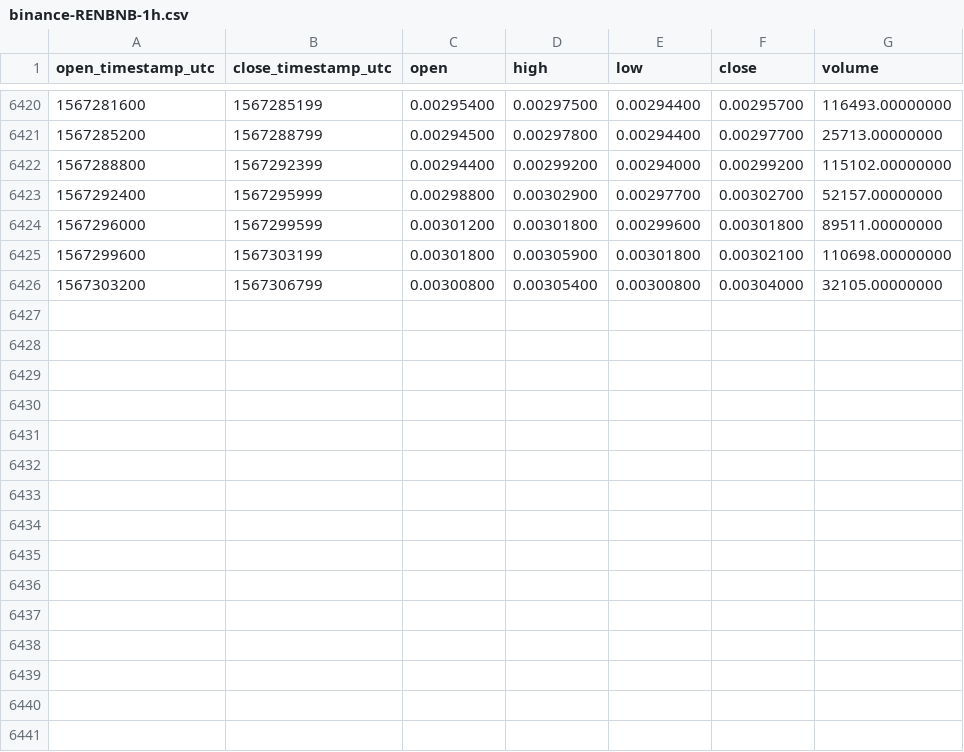
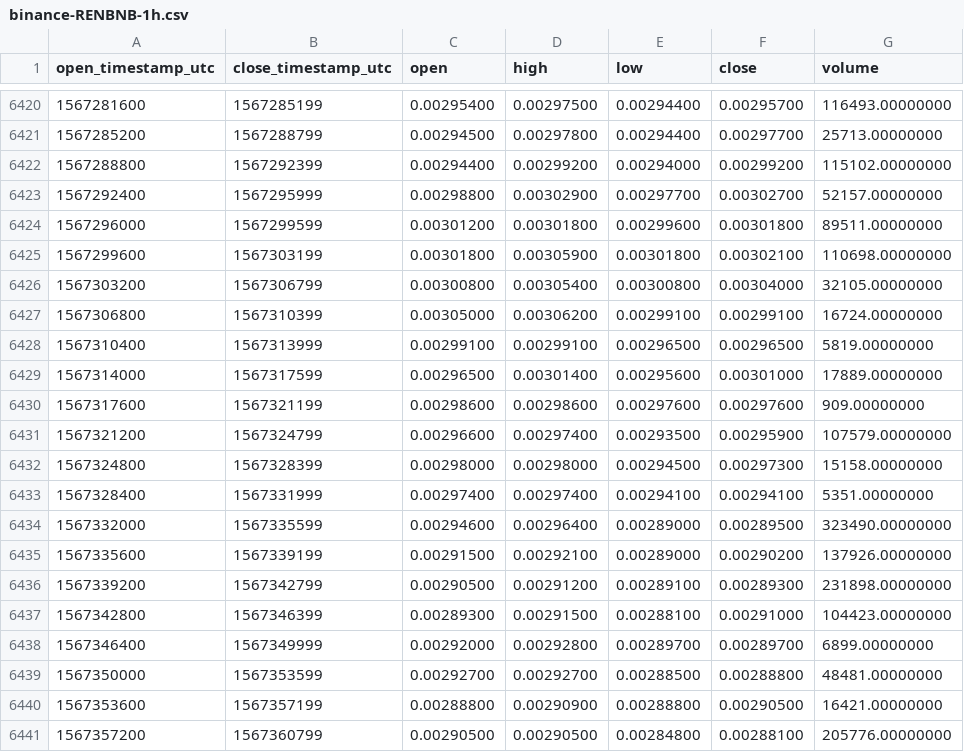
Before and after one commit to cryptobigbro/binance-RENBNB, a CSV file: binance-RENBNB-1h.csv, drawn as a sheet; only a part is shown, gaps mark what is left out; the diff names each change by its address in the sheet, - before the commit and + after, or states it on an @@ line.

Commit message:
Update OHLCV data.

```diff
--- a/binance-RENBNB-1h.csv
+++ b/binance-RENBNB-1h.csv
+row 6427: 1567306800 | 1567310399 | 0.00305000 | 0.00306200 | 0.00299100 | 0.00299100 | 16724.00000000
+row 6428: 1567310400 | 1567313999 | 0.00299100 | 0.00299100 | 0.00296500 | 0.00296500 | 5819.00000000
+row 6429: 1567314000 | 1567317599 | 0.00296500 | 0.00301400 | 0.00295600 | 0.00301000 | 17889.00000000
+row 6430: 1567317600 | 1567321199 | 0.00298600 | 0.00298600 | 0.00297600 | 0.00297600 | 909.00000000
+row 6431: 1567321200 | 1567324799 | 0.00296600 | 0.00297400 | 0.00293500 | 0.00295900 | 107579.00000000
+row 6432: 1567324800 | 1567328399 | 0.00298000 | 0.00298000 | 0.00294500 | 0.00297300 | 15158.00000000
+row 6433: 1567328400 | 1567331999 | 0.00297400 | 0.00297400 | 0.00294100 | 0.00294100 | 5351.00000000
+row 6434: 1567332000 | 1567335599 | 0.00294600 | 0.00296400 | 0.00289000 | 0.00289500 | 323490.00000000
+row 6435: 1567335600 | 1567339199 | 0.00291500 | 0.00292100 | 0.00289000 | 0.00290200 | 137926.00000000
+row 6436: 1567339200 | 1567342799 | 0.00290500 | 0.00291200 | 0.00289100 | 0.00289300 | 231898.00000000
+row 6437: 1567342800 | 1567346399 | 0.00289300 | 0.00291500 | 0.00288100 | 0.00291000 | 104423.00000000
+row 6438: 1567346400 | 1567349999 | 0.00292000 | 0.00292800 | 0.00289700 | 0.00289700 | 6899.00000000
+row 6439: 1567350000 | 1567353599 | 0.00292700 | 0.00292700 | 0.00288500 | 0.00288800 | 48481.00000000
+row 6440: 1567353600 | 1567357199 | 0.00288800 | 0.00290900 | 0.00288800 | 0.00290500 | 16421.00000000
+row 6441: 1567357200 | 1567360799 | 0.00290500 | 0.00290500 | 0.00284800 | 0.00288100 | 205776.00000000
```
